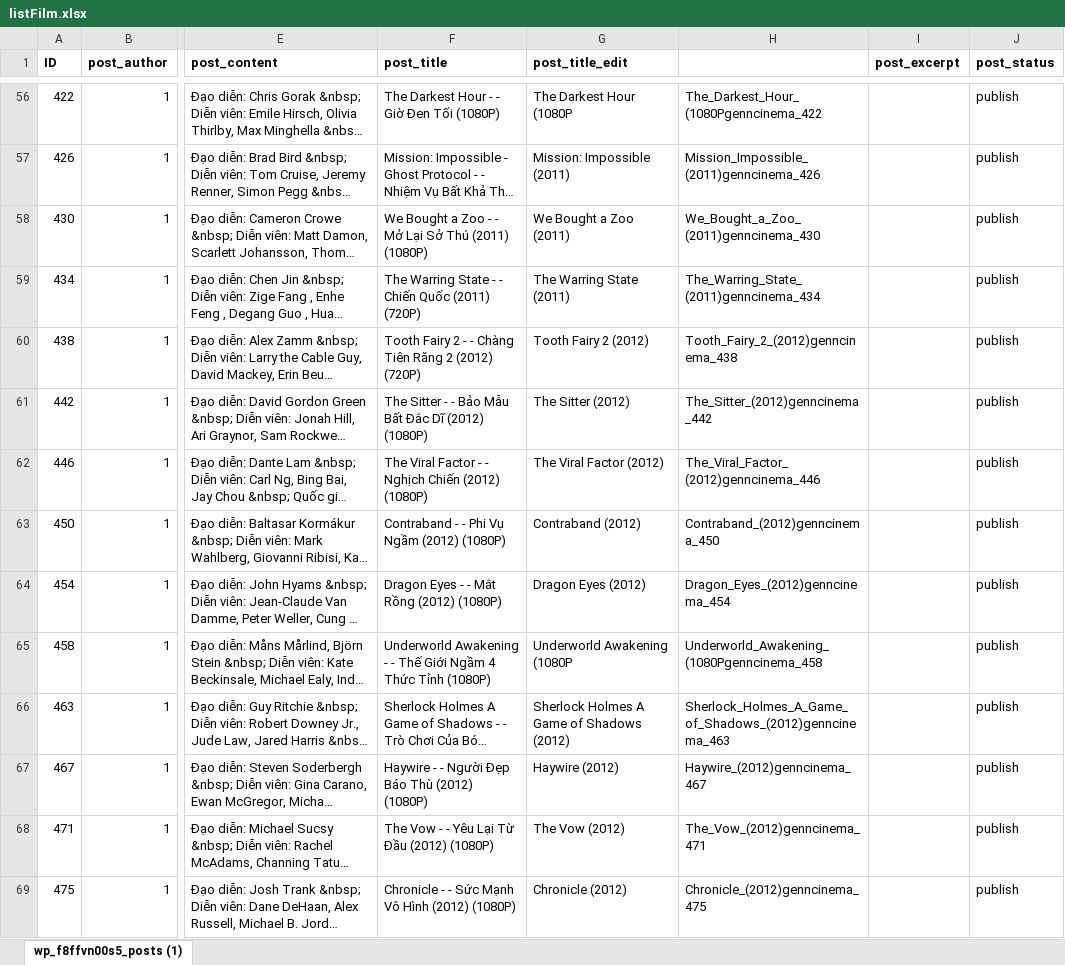
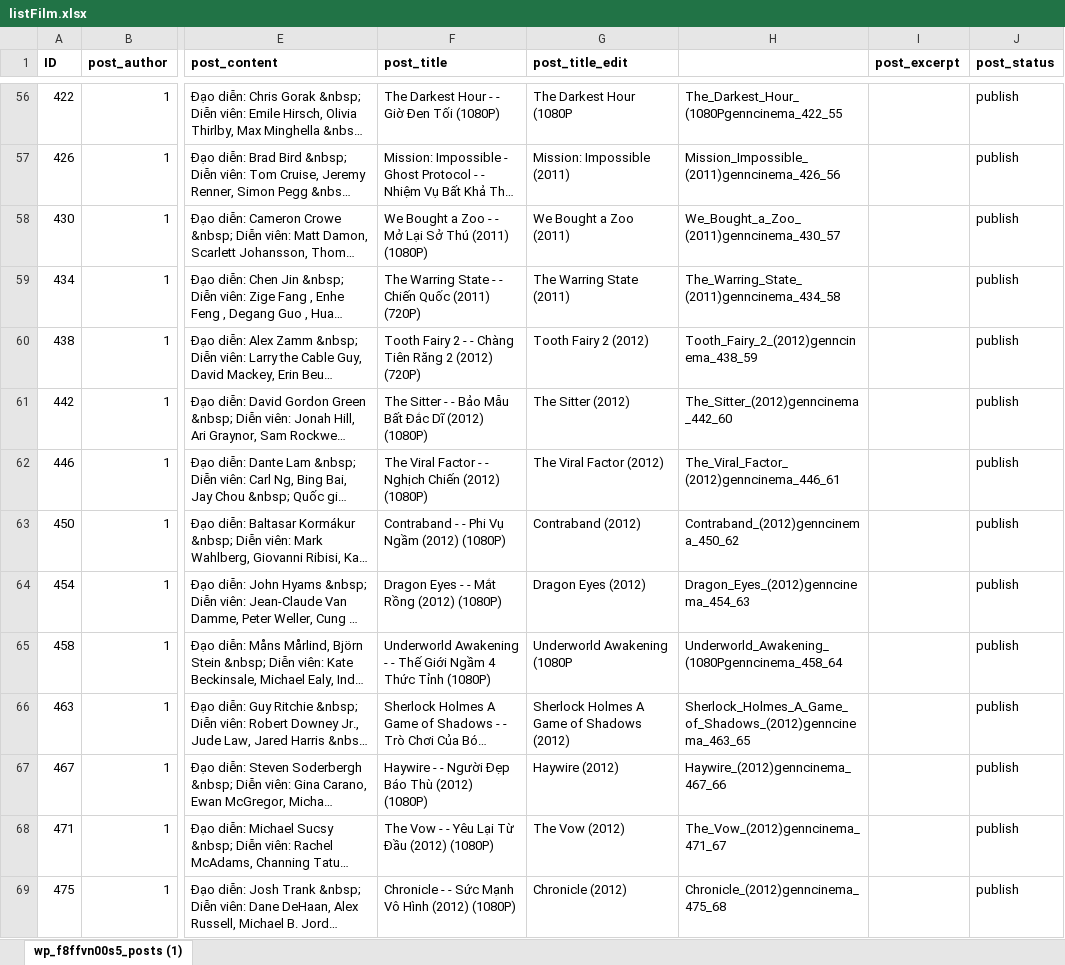
Before and after one commit to ptliem91/selenium_genn, an Excel workbook: files/listFilm.xlsx, sheet wp_f8ffvn00s5_posts (1), drawn as a sheet; only a part is shown, gaps mark what is left out; long unchanged cells end in …; values as stored, in another font and other column widths than the file's, no borders; the diff covers the shown part only; the diff names each change by its address in the sheet, - before the commit and + after, or states it on an @@ line.

```diff
--- a/files/listFilm.xlsx (sheet wp_f8ffvn00s5_posts (1))
+++ b/files/listFilm.xlsx (sheet wp_f8ffvn00s5_posts (1))
-H56: The_Darkest_Hour_(1080Pgenncinema_422
+H56: The_Darkest_Hour_(1080Pgenncinema_422_55
-H57: Mission_Impossible_(2011)genncinema_426
+H57: Mission_Impossible_(2011)genncinema_426_56
-H58: We_Bought_a_Zoo_(2011)genncinema_430
+H58: We_Bought_a_Zoo_(2011)genncinema_430_57
-H59: The_Warring_State_(2011)genncinema_434
+H59: The_Warring_State_(2011)genncinema_434_58
-H60: Tooth_Fairy_2_(2012)genncinema_438
+H60: Tooth_Fairy_2_(2012)genncinema_438_59
-H61: The_Sitter_(2012)genncinema_442
+H61: The_Sitter_(2012)genncinema_442_60
-H62: The_Viral_Factor_(2012)genncinema_446
+H62: The_Viral_Factor_(2012)genncinema_446_61
-H63: Contraband_(2012)genncinema_450
+H63: Contraband_(2012)genncinema_450_62
-H64: Dragon_Eyes_(2012)genncinema_454
+H64: Dragon_Eyes_(2012)genncinema_454_63
-H65: Underworld_Awakening_(1080Pgenncinema_458
+H65: Underworld_Awakening_(1080Pgenncinema_458_64
-H66: Sherlock_Holmes_A_Game_of_Shadows_(2012)genncinema_463
+H66: Sherlock_Holmes_A_Game_of_Shadows_(2012)genncinema_463_65
-H67: Haywire_(2012)genncinema_467
+H67: Haywire_(2012)genncinema_467_66
-H68: The_Vow_(2012)genncinema_471
+H68: The_Vow_(2012)genncinema_471_67
-H69: Chronicle_(2012)genncinema_475
+H69: Chronicle_(2012)genncinema_475_68
```
Also changed, not shown: 1315 edited cells and cell formats elsewhere in this sheet, 1 other file.
